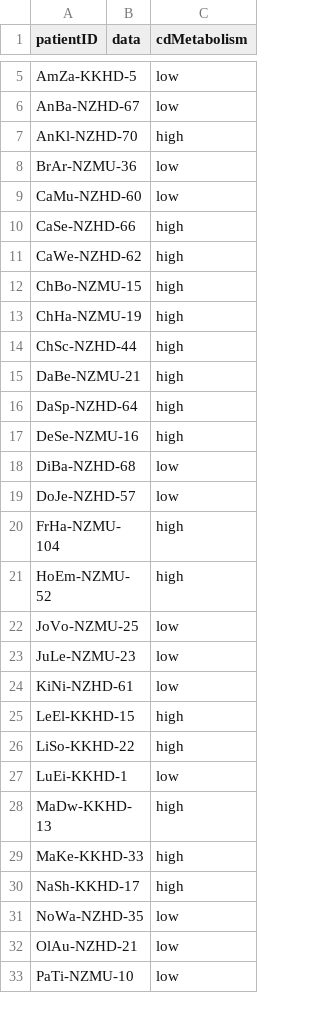
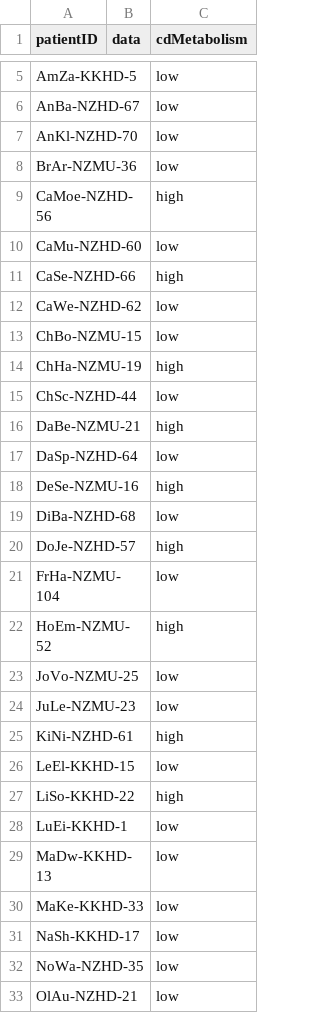
Before and after one commit to karchern/PRISMA-trial, a TSV file: results/CD_metabolism_map.tsv, drawn as a sheet; only a part is shown, gaps mark what is left out; the shorter side is filled out with more unchanged rows; the diff covers the shown part only.

```diff
--- a/results/CD_metabolism_map.tsv
+++ b/results/CD_metabolism_map.tsv
@@ -6,16 +6,17 @@ AmZa-KKHD-5		low
 AnBa-NZHD-67		low
-AnKl-NZHD-70		high
+AnKl-NZHD-70		low
 BrAr-NZMU-36		low
+CaMoe-NZHD-56		high
 CaMu-NZHD-60		low
 CaSe-NZHD-66		high
-CaWe-NZHD-62		high
-ChBo-NZMU-15		high
+CaWe-NZHD-62		low
+ChBo-NZMU-15		low
 ChHa-NZMU-19		high
-ChSc-NZHD-44		high
+ChSc-NZHD-44		low
 DaBe-NZMU-21		high
-DaSp-NZHD-64		high
+DaSp-NZHD-64		low
 DeSe-NZMU-16		high
 DiBa-NZHD-68		low
-DoJe-NZHD-57		low
-FrHa-NZMU-104		high
+DoJe-NZHD-57		high
+FrHa-NZMU-104		low
 HoEm-NZMU-52		high
@@ -23,9 +24,9 @@ JoVo-NZMU-25		low
 JuLe-NZMU-23		low
-KiNi-NZHD-61		low
-LeEl-KKHD-15		high
+KiNi-NZHD-61		high
+LeEl-KKHD-15		low
 LiSo-KKHD-22		high
 LuEi-KKHD-1		low
-MaDw-KKHD-13		high
-MaKe-KKHD-33		high
-NaSh-KKHD-17		high
+MaDw-KKHD-13		low
+MaKe-KKHD-33		low
+NaSh-KKHD-17		low
 NoWa-NZHD-35		low
```
Also changed, not shown: 6 added rows, 5 removed rows, 3 moved rows and 12 edited cells elsewhere in this file, 50 other files.
